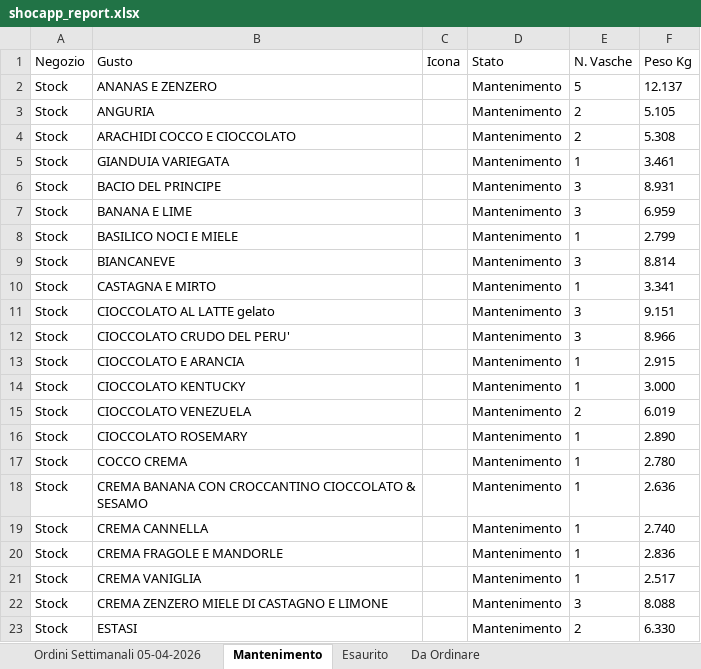
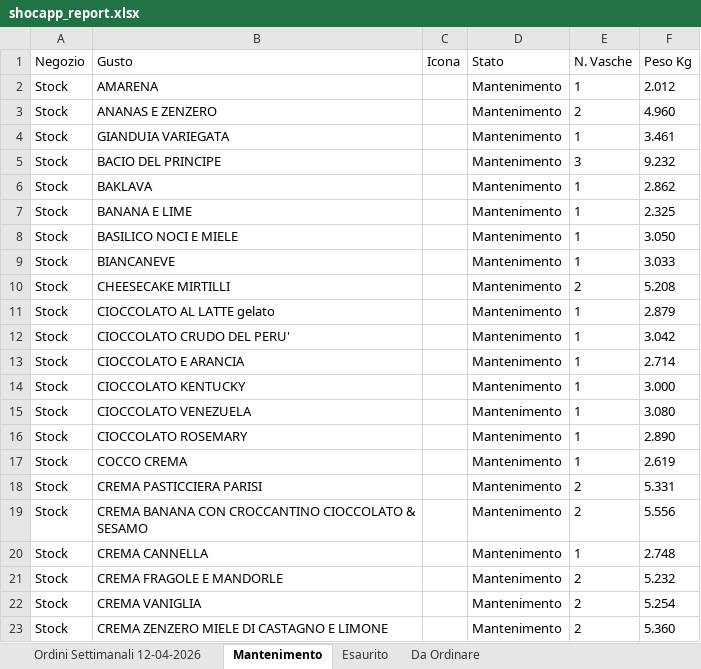
Before and after one commit to miladreihanpour-programmer/fatamorgana, an Excel workbook: output/shocapp_report.xlsx, sheet Mantenimento, drawn as a sheet; only a part is shown; values as stored, in another font and other column widths than the file's, no borders; removed rows and columns are numbered as before the commit, all else as after; the diff covers the shown part only; the diff names each change by its address in the sheet, - before the commit and + after, or states it on an @@ line.

```diff
--- a/output/shocapp_report.xlsx (sheet Mantenimento)
+++ b/output/shocapp_report.xlsx (sheet Mantenimento)
-sheet tab: Ordini Settimanali 05-04-2026
+sheet tab: Ordini Settimanali 12-04-2026
+row 2: Stock | AMARENA |  | Mantenimento | 1 | 2.012
-E3 (N. Vasche): 5
+E3 (N. Vasche): 2
-F3 (Peso Kg): 12.137
+F3 (Peso Kg): 4.960
-row 3: Stock | ANGURIA |  | Mantenimento | 2 | 5.105
-row 4: Stock | ARACHIDI COCCO E CIOCCOLATO |  | Mantenimento | 2 | 5.308
-F5 (Peso Kg): 8.931
+F5 (Peso Kg): 9.232
+row 6: Stock | BAKLAVA |  | Mantenimento | 1 | 2.862
-E7 (N. Vasche): 3
+E7 (N. Vasche): 1
-F7 (Peso Kg): 6.959
+F7 (Peso Kg): 2.325
-F8 (Peso Kg): 2.799
+F8 (Peso Kg): 3.050
-E9 (N. Vasche): 3
+E9 (N. Vasche): 1
-F9 (Peso Kg): 8.814
+F9 (Peso Kg): 3.033
-row 10: Stock | CASTAGNA E MIRTO |  | Mantenimento | 1 | 3.341
+row 10: Stock | CHEESECAKE MIRTILLI |  | Mantenimento | 2 | 5.208
-E11:E12 (N. Vasche): 3
+E11:E12 (N. Vasche): 1
-F11 (Peso Kg): 9.151
+F11 (Peso Kg): 2.879
-F12 (Peso Kg): 8.966
+F12 (Peso Kg): 3.042
-F13 (Peso Kg): 2.915
+F13 (Peso Kg): 2.714
-E15 (N. Vasche): 2
+E15 (N. Vasche): 1
-F15 (Peso Kg): 6.019
+F15 (Peso Kg): 3.080
-F17 (Peso Kg): 2.780
+F17 (Peso Kg): 2.619
+row 18: Stock | CREMA PASTICCIERA PARISI |  | Mantenimento | 2 | 5.331
-E19 (N. Vasche): 1
+E19 (N. Vasche): 2
-F19 (Peso Kg): 2.636
+F19 (Peso Kg): 5.556
-F20 (Peso Kg): 2.740
+F20 (Peso Kg): 2.748
-E21:E22 (N. Vasche): 1
+E21:E22 (N. Vasche): 2
-F21 (Peso Kg): 2.836
+F21 (Peso Kg): 5.232
-F22 (Peso Kg): 2.517
+F22 (Peso Kg): 5.254
-E23 (N. Vasche): 3
+E23 (N. Vasche): 2
-F23 (Peso Kg): 8.088
+F23 (Peso Kg): 5.360
-row 23: Stock | ESTASI |  | Mantenimento | 2 | 6.330
```
Also changed, not shown: 11 added rows, 11 removed rows and 56 edited cells elsewhere in this sheet, sheet Esaurito, sheet Da Ordinare, sheet Ordini Settimanali 12-04-2026, output/shocapp_da_ordinare.xlsx, output/shocapp_esaurito_7giorni.xlsx, 5 other files.
